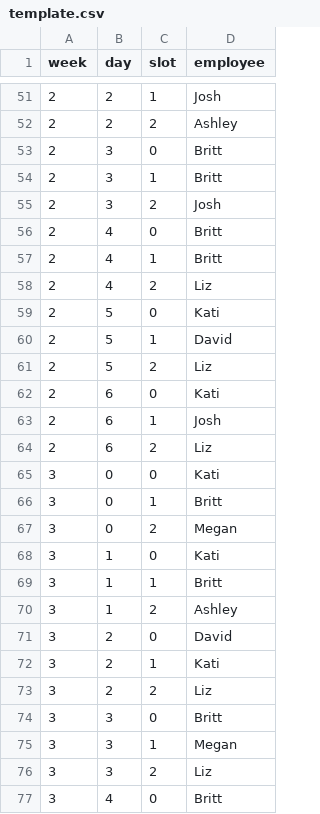
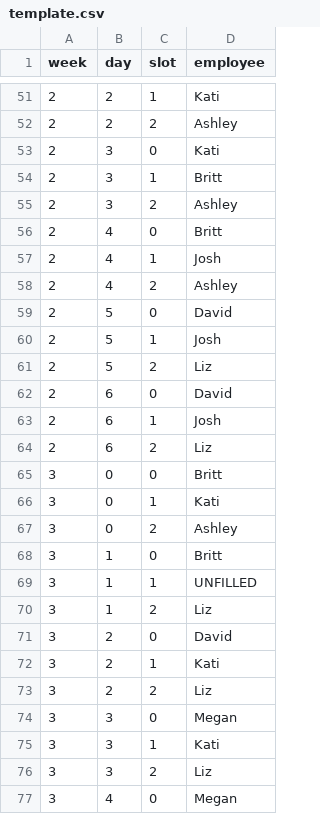
Before and after one commit to dmeverly/ScheduleTemplater, a CSV file: template.csv, drawn as a sheet; only a part is shown, gaps mark what is left out; the diff covers the shown part only.

```diff
--- a/template.csv
+++ b/template.csv
@@ -51,21 +51,21 @@ week,day,slot,employee
-2,2,1,Josh
+2,2,1,Kati
 2,2,2,Ashley
-2,3,0,Britt
+2,3,0,Kati
 2,3,1,Britt
-2,3,2,Josh
+2,3,2,Ashley
 2,4,0,Britt
-2,4,1,Britt
-2,4,2,Liz
-2,5,0,Kati
-2,5,1,David
+2,4,1,Josh
+2,4,2,Ashley
+2,5,0,David
+2,5,1,Josh
 2,5,2,Liz
-2,6,0,Kati
+2,6,0,David
 2,6,1,Josh
 2,6,2,Liz
-3,0,0,Kati
-3,0,1,Britt
-3,0,2,Megan
-3,1,0,Kati
-3,1,1,Britt
-3,1,2,Ashley
+3,0,0,Britt
+3,0,1,Kati
+3,0,2,Ashley
+3,1,0,Britt
+3,1,1,UNFILLED
+3,1,2,Liz
 3,2,0,David
@@ -73,5 +73,5 @@ week,day,slot,employee
 3,2,2,Liz
-3,3,0,Britt
-3,3,1,Megan
+3,3,0,Megan
+3,3,1,Kati
 3,3,2,Liz
-3,4,0,Britt
+3,4,0,Megan
```
Also changed, not shown: 103 edited cells elsewhere in this file, 3 other files.
